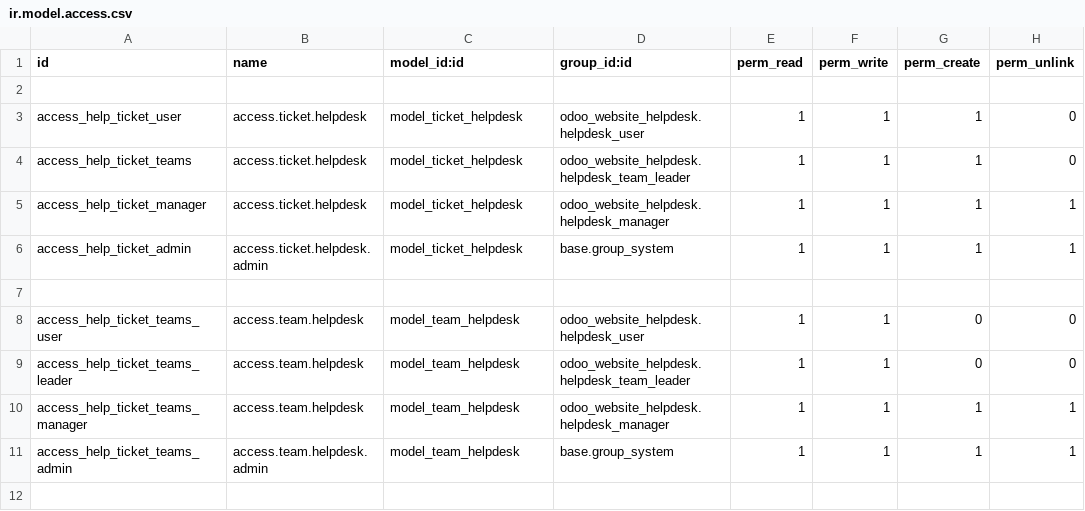
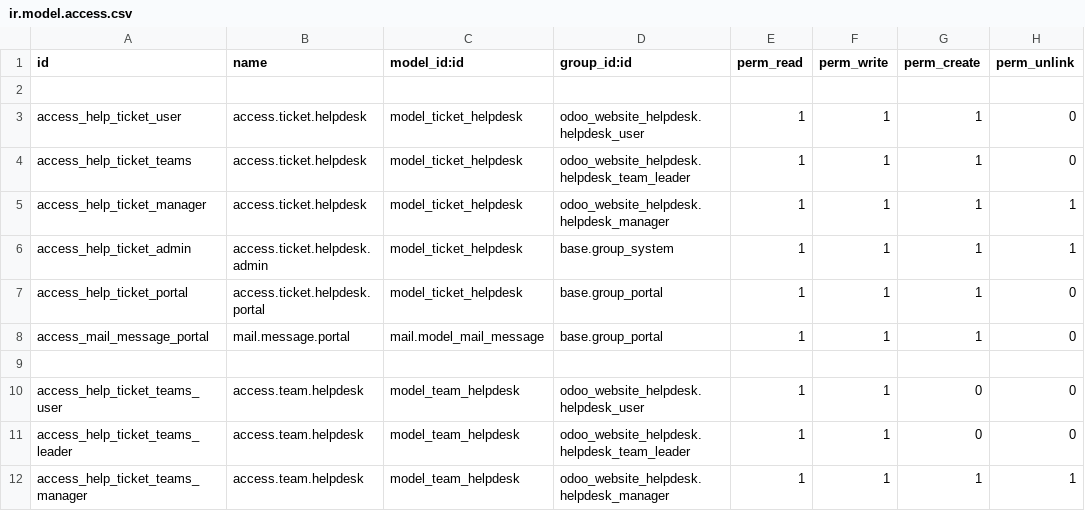
Before and after one commit to odoo-cloudmonte/chainway, a CSV file: odoo_website_helpdesk/security/ir.model.access.csv, drawn as a sheet; only a part is shown; the shorter side is filled out with more unchanged rows; the diff names each change by its address in the sheet, - before the commit and + after, or states it on an @@ line.

```diff
--- a/odoo_website_helpdesk/security/ir.model.access.csv
+++ b/odoo_website_helpdesk/security/ir.model.access.csv
+row 7: access_help_ticket_portal | access.ticket.helpdesk.portal | model_ticket_helpdesk | base.group_portal | 1 | 1 | 1 | 0
+row 8: access_mail_message_portal | mail.message.portal | mail.model_mail_message | base.group_portal | 1 | 1 | 1 | 0
```
Also changed, not shown: 5 other files.
